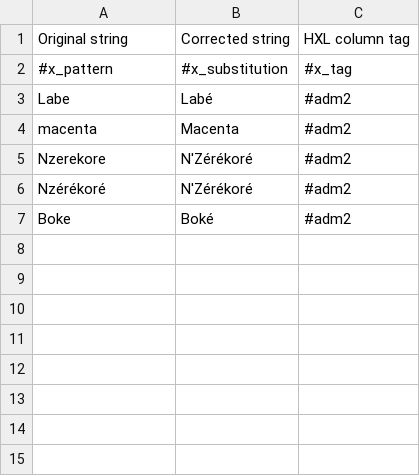
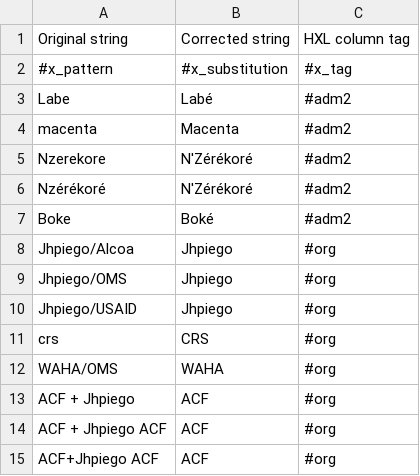
Before and after one commit to OCHA-DAP/guinea-ipc, a CSV file: corrections-table.csv, drawn as a sheet.

Commit message:
Updated corrections table to standardise org names.

```diff
--- a/corrections-table.csv
+++ b/corrections-table.csv
@@ -7 +7,9 @@ Nzérékoré,N'Zérékoré,#adm2
 Boke,Boké,#adm2
+Jhpiego/Alcoa,Jhpiego,#org
+Jhpiego/OMS,Jhpiego,#org
+Jhpiego/USAID,Jhpiego,#org
+crs,CRS,#org
+WAHA/OMS,WAHA,#org
+ACF + Jhpiego,ACF,#org
+ACF + Jhpiego ACF,ACF,#org
+ACF+Jhpiego ACF,ACF,#org
```
